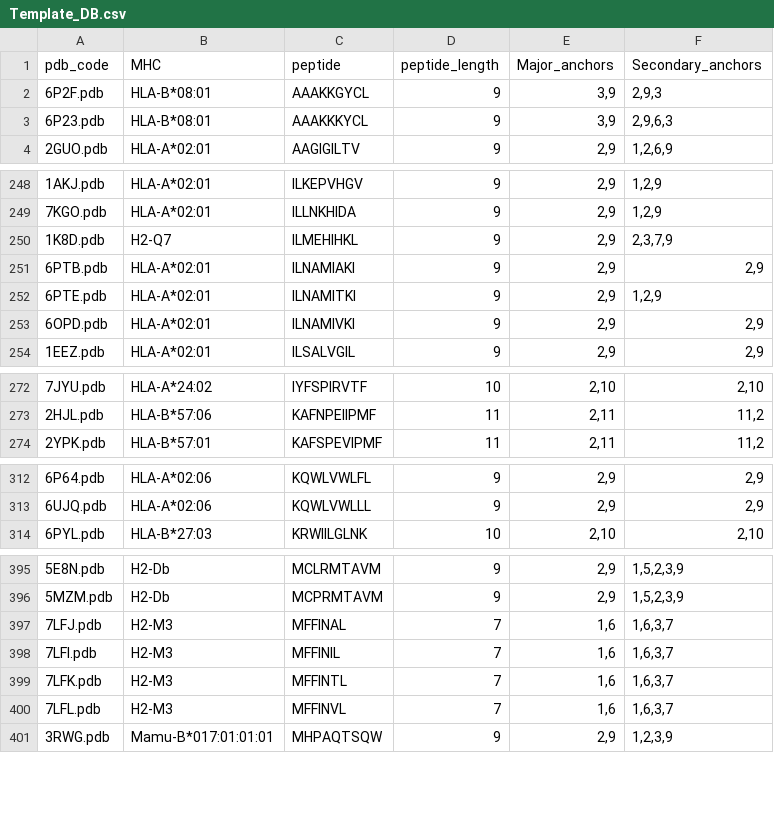
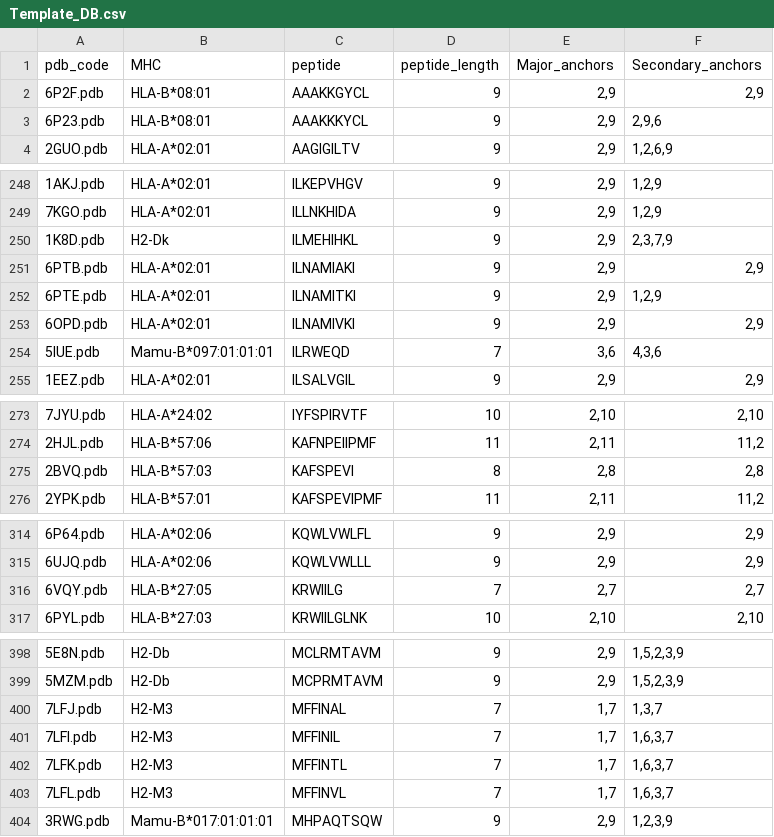
Before and after one commit to KavrakiLab/Ape-Gen2.0, a CSV file: helper_files/Proper_files/Template_DB.csv, drawn as a sheet; only a part is shown, gaps mark what is left out; the diff covers the shown part only.

Commit message:
Make proper files actually proper

```diff
--- a/helper_files/Proper_files/Template_DB.csv
+++ b/helper_files/Proper_files/Template_DB.csv
@@ -1,4 +1,4 @@
 pdb_code,MHC,peptide,peptide_length,Major_anchors,Secondary_anchors
-6P2F.pdb,HLA-B*08:01,AAAKKGYCL,9,"3,9","2,9,3"
-6P23.pdb,HLA-B*08:01,AAAKKKYCL,9,"3,9","2,9,6,3"
+6P2F.pdb,HLA-B*08:01,AAAKKGYCL,9,"2,9","2,9"
+6P23.pdb,HLA-B*08:01,AAAKKKYCL,9,"2,9","2,9,6"
 2GUO.pdb,HLA-A*02:01,AAGIGILTV,9,"2,9","1,2,6,9"
@@ -249,3 +249,3 @@ pdb_code,MHC,peptide,peptide_length,Major_anchors,Secondary_anchors
 7KGO.pdb,HLA-A*02:01,ILLNKHIDA,9,"2,9","1,2,9"
-1K8D.pdb,H2-Q7,ILMEHIHKL,9,"2,9","2,3,7,9"
+1K8D.pdb,H2-Dk,ILMEHIHKL,9,"2,9","2,3,7,9"
 6PTB.pdb,HLA-A*02:01,ILNAMIAKI,9,"2,9","2,9"
@@ -253,2 +253,3 @@ pdb_code,MHC,peptide,peptide_length,Major_anchors,Secondary_anchors
 6OPD.pdb,HLA-A*02:01,ILNAMIVKI,9,"2,9","2,9"
+5IUE.pdb,Mamu-B*097:01:01:01,ILRWEQD,7,"3,6","4,3,6"
 1EEZ.pdb,HLA-A*02:01,ILSALVGIL,9,"2,9","2,9"
@@ -273,2 +274,3 @@ pdb_code,MHC,peptide,peptide_length,Major_anchors,Secondary_anchors
 2HJL.pdb,HLA-B*57:06,KAFNPEIIPMF,11,"2,11","11,2"
+2BVQ.pdb,HLA-B*57:03,KAFSPEVI,8,"2,8","2,8"
 2YPK.pdb,HLA-B*57:01,KAFSPEVIPMF,11,"2,11","11,2"
@@ -313,2 +315,3 @@ pdb_code,MHC,peptide,peptide_length,Major_anchors,Secondary_anchors
 6UJQ.pdb,HLA-A*02:06,KQWLVWLLL,9,"2,9","2,9"
+6VQY.pdb,HLA-B*27:05,KRWIILG,7,"2,7","2,7"
 6PYL.pdb,HLA-B*27:03,KRWIILGLNK,10,"2,10","2,10"
@@ -396,6 +399,6 @@ pdb_code,MHC,peptide,peptide_length,Major_anchors,Secondary_anchors
 5MZM.pdb,H2-Db,MCPRMTAVM,9,"2,9","1,5,2,3,9"
-7LFJ.pdb,H2-M3,MFFINAL,7,"1,6","1,6,3,7"
-7LFI.pdb,H2-M3,MFFINIL,7,"1,6","1,6,3,7"
-7LFK.pdb,H2-M3,MFFINTL,7,"1,6","1,6,3,7"
-7LFL.pdb,H2-M3,MFFINVL,7,"1,6","1,6,3,7"
+7LFJ.pdb,H2-M3,MFFINAL,7,"1,7","1,3,7"
+7LFI.pdb,H2-M3,MFFINIL,7,"1,7","1,6,3,7"
+7LFK.pdb,H2-M3,MFFINTL,7,"1,7","1,6,3,7"
+7LFL.pdb,H2-M3,MFFINVL,7,"1,7","1,6,3,7"
 3RWG.pdb,Mamu-B*017:01:01:01,MHPAQTSQW,9,"2,9","1,2,3,9"
```
Also changed, not shown: 24 edited cells elsewhere in this file, 2 other files.
